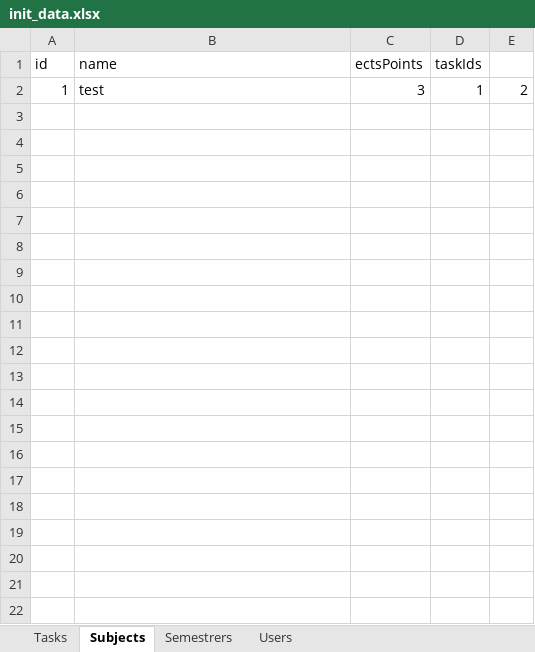
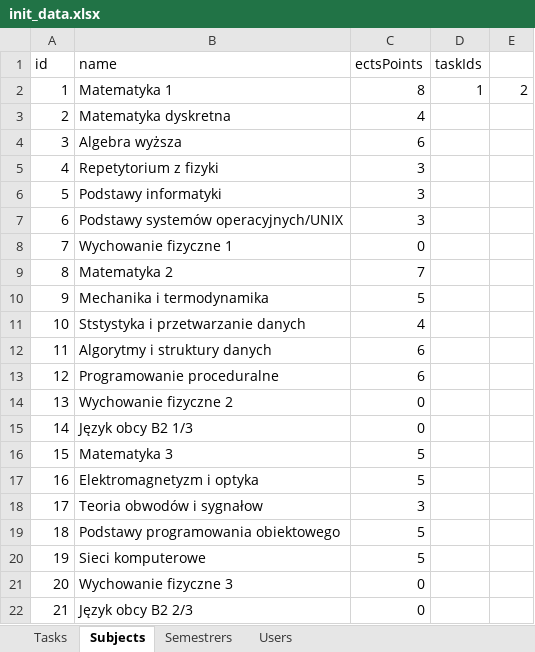
Before and after one commit to Z3vron/IO--To-do-list, an Excel workbook: Backend/todoapp/init_data.xlsx, sheet Subjects, drawn as a sheet; values as stored, in another font and other column widths than the file's, no borders; the diff names each change by its address in the sheet, - before the commit and + after, or states it on an @@ line.

```diff
--- a/Backend/todoapp/init_data.xlsx (sheet Subjects)
+++ b/Backend/todoapp/init_data.xlsx (sheet Subjects)
-B2 (name): test
+B2 (name): Matematyka 1
-C2 (ectsPoints): 3
+C2 (ectsPoints): 8
+row 3: 2 | Matematyka dyskretna | 4
+row 4: 3 | Algebra wyższa | 6
+row 5: 4 | Repetytorium z fizyki | 3
+row 6: 5 | Podstawy informatyki | 3
+row 7: 6 | Podstawy systemów operacyjnych/UNIX | 3
+row 8: 7 | Wychowanie fizyczne 1 | 0
+row 9: 8 | Matematyka 2 | 7
+row 10: 9 | Mechanika i termodynamika | 5
+row 11: 10 | Ststystyka i przetwarzanie danych | 4
+row 12: 11 | Algorytmy i struktury danych | 6
+row 13: 12 | Programowanie proceduralne | 6
+row 14: 13 | Wychowanie fizyczne 2 | 0
+row 15: 14 | Język obcy B2 1/3 | 0
+row 16: 15 | Matematyka 3 | 5
+row 17: 16 | Elektromagnetyzm i optyka | 5
+row 18: 17 | Teoria obwodów i sygnałow | 3
+row 19: 18 | Podstawy programowania obiektowego | 5
+row 20: 19 | Sieci komputerowe | 5
+row 21: 20 | Wychowanie fizyczne 3 | 0
+row 22: 21 | Język obcy B2 2/3 | 0
```
Also changed, not shown: sheet Users, sheet Semestrers, sheet Tasks, 1 other file.
